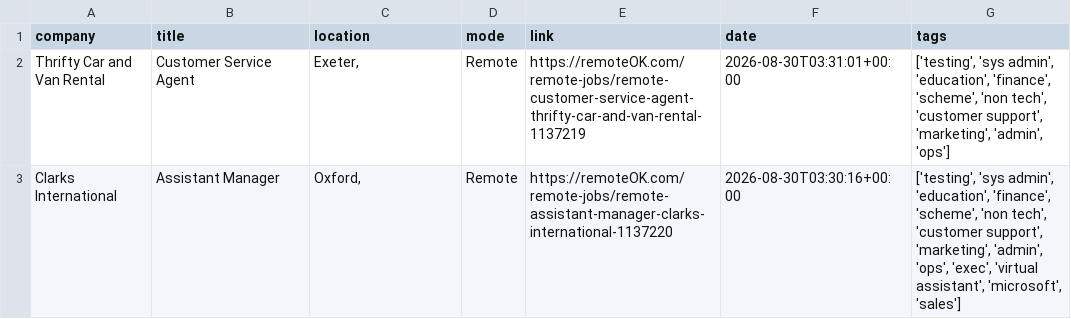
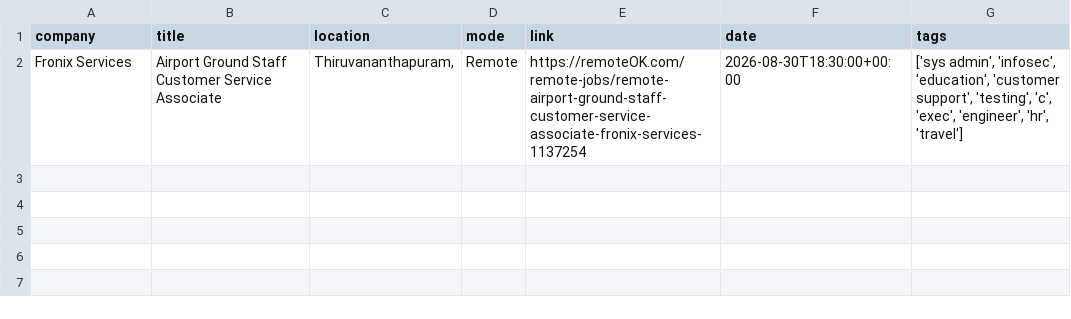
Before and after one commit to Risexai/bank-job-alert, a CSV file: data/jobs.csv, drawn as a sheet.

```diff
--- a/data/jobs.csv
+++ b/data/jobs.csv
@@ -1,3 +1,2 @@
 company,title,location,mode,link,date,tags
-Thrifty Car and Van Rental,Customer Service Agent,"Exeter, ",Remote,https://remoteOK.com/remote-jobs/remote-customer-service-agent-thrifty-car-and-van-rental-1137219,2026-08-30T03:31:01+00:00,"['testing', 'sys admin', 'education', 'finance', 'scheme', 'non tech', 'customer support', 'marketing', 'admin', 'ops']"
-Clarks International,Assistant Manager,"Oxford, ",Remote,https://remoteOK.com/remote-jobs/remote-assistant-manager-clarks-international-1137220,2026-08-30T03:30:16+00:00,"['testing', 'sys admin', 'education', 'finance', 'scheme', 'non tech', 'customer support', 'marketing', 'admin', 'ops', 'exec', 'virtual assistant', 'microsoft', 'sales']"
+Fronix Services,Airport Ground Staff Customer Service Associate,"Thiruvananthapuram, ",Remote,https://remoteOK.com/remote-jobs/remote-airport-ground-staff-customer-service-associate-fronix-services-1137254,2026-08-30T18:30:00+00:00,"['sys admin', 'infosec', 'education', 'customer support', 'testing', 'c', 'exec', 'engineer', 'hr', 'travel']"
```
Also changed, not shown: 1 other file.
